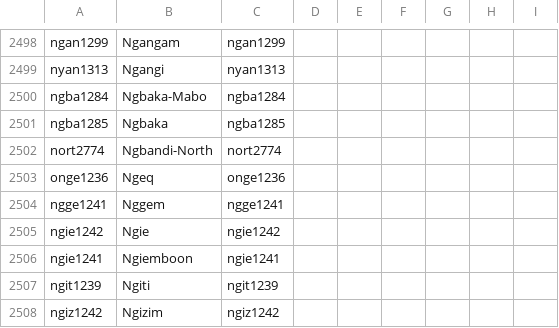
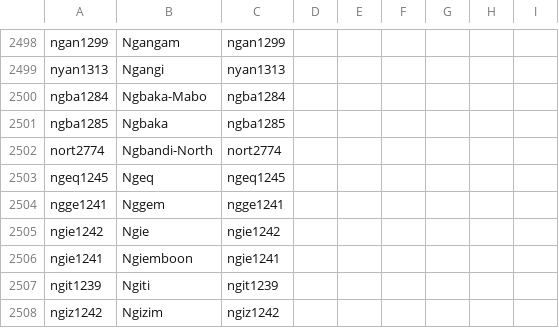
Before and after one commit to numeralbank/channumerals, a CSV file: cldf/languages.csv, drawn as a sheet; only a part is shown, gaps mark what is left out.

Commit message:
new cldf data due to fixing of Ethnologue links for Keapara, Ngeq, Niuean, Tokelauan

```diff
--- a/cldf/languages.csv
+++ b/cldf/languages.csv
@@ -2502,3 +2502,3 @@ ngba1285,Ngbaka,ngba1285,,,,,,
 nort2774,Ngbandi-North,nort2774,,,,,,
-onge1236,Ngeq,onge1236,,,,,,
+ngeq1245,Ngeq,ngeq1245,,,,,,
 ngge1241,Nggem,ngge1241,,,,,,
```
